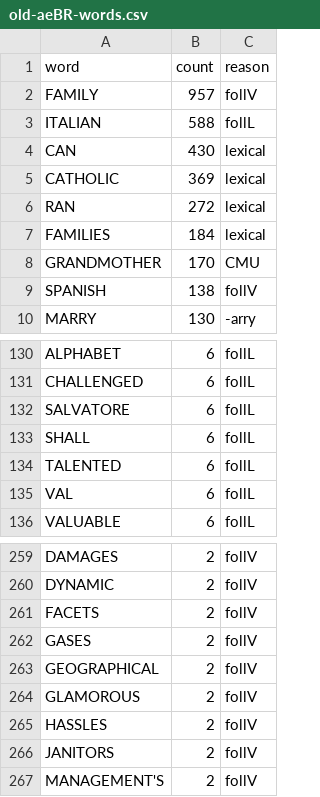
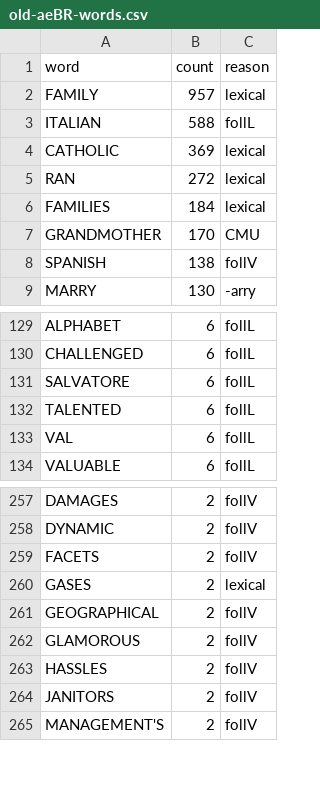
Before and after one commit to hilaryp/Phila-short-a, a CSV file: old-aeBR-words.csv, drawn as a sheet; only a part is shown, gaps mark what is left out; removed rows and columns are numbered as before the commit, all else as after; the diff names each change by its address in the sheet, - before the commit and + after, or states it on an @@ line.

Commit message:
Update exceptions list, stopwords, aeBR coding

```diff
--- a/old-aeBR-words.csv
+++ b/old-aeBR-words.csv
-C2 (reason): follV
+C2 (reason): lexical
-row 4: CAN | 430 | lexical
-row 133: SHALL | 6 | follL
-C260 (reason): follV
+C260 (reason): lexical
```
Also changed, not shown: 2 other files.
